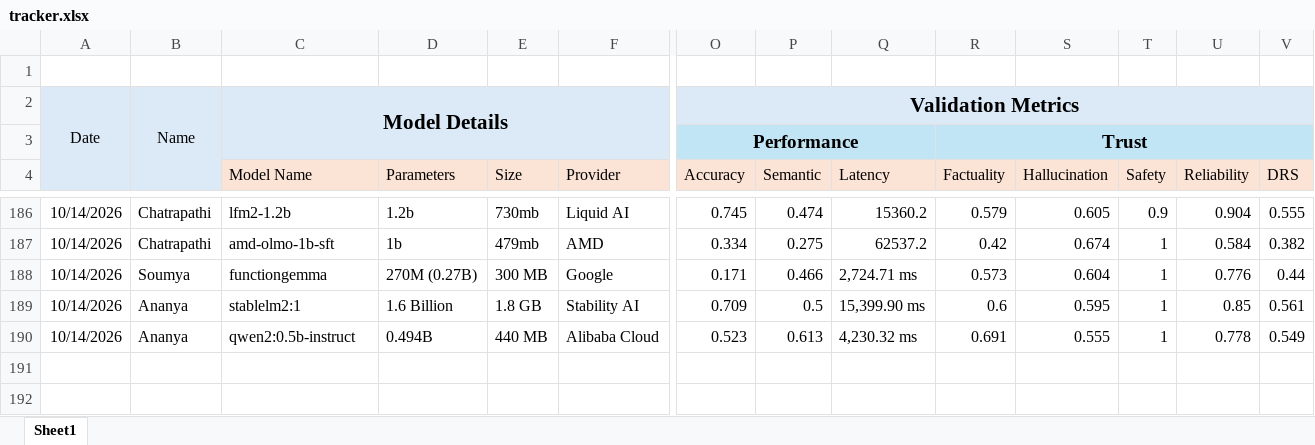
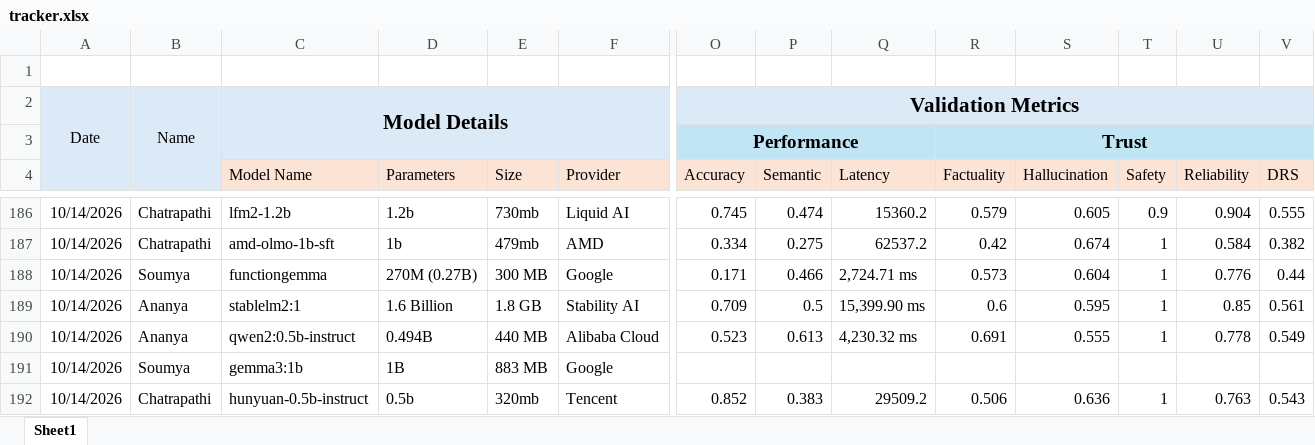
Before and after one commit to TheFoundrys/openvals-website, an Excel workbook: scratch/tracker.xlsx, sheet Sheet1, drawn as a sheet; only a part is shown, gaps mark what is left out; values as stored, in another font and other column widths than the file's, no borders; rows hold the shown columns only; the diff names each change by its address in the sheet, - before the commit and + after, or states it on an @@ line.

```diff
--- a/scratch/tracker.xlsx (sheet Sheet1)
+++ b/scratch/tracker.xlsx (sheet Sheet1)
+row 191: 10/14/2026 | Soumya | gemma3:1b | 1B | 883 MB | Google
+row 192: 10/14/2026 | Chatrapathi | hunyuan-0.5b-instruct | 0.5b | 320mb | Tencent | 0.852 | 0.383 | 29509.2 | 0.506 | 0.636 | 1 | 0.763 | 0.543
```
Also changed, not shown: 3 other files.
